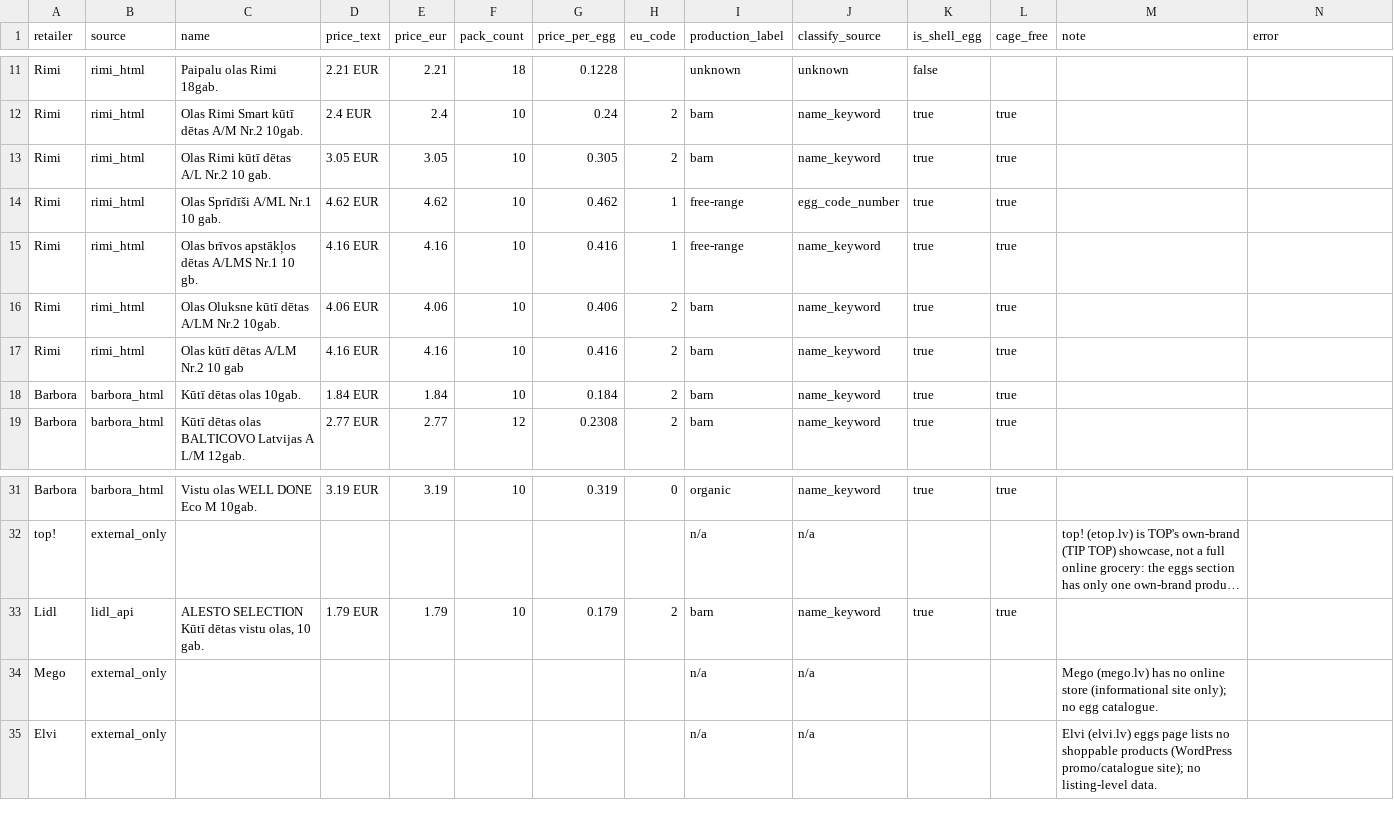
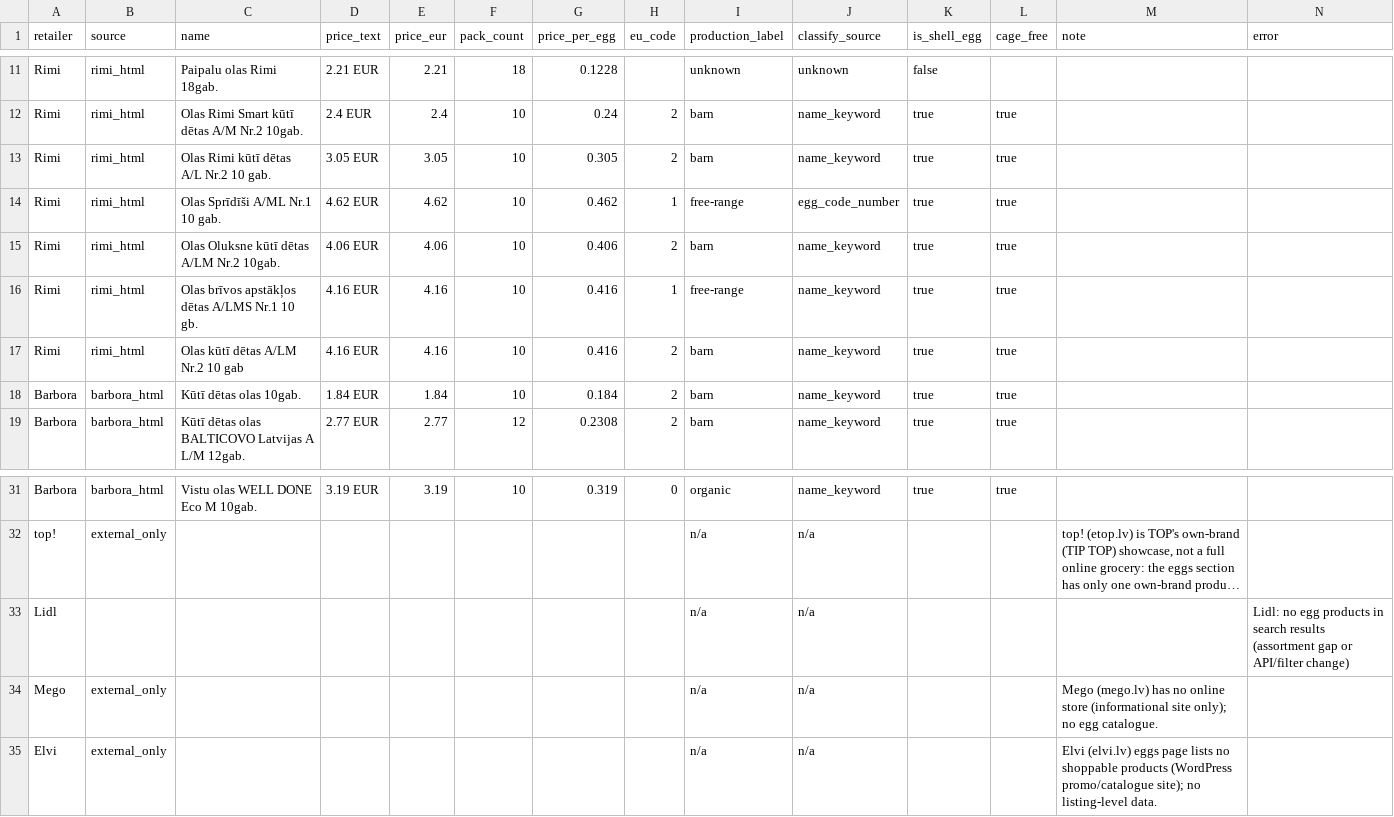
Before and after one commit to akanepajs/olas, a CSV file: scraper/data/raw/2026-Q3-LV_listings.csv, drawn as a sheet; only a part is shown, gaps mark what is left out; long unchanged cells end in …; removed rows and columns are numbered as before the commit, all else as after; the diff names each change by its address in the sheet, - before the commit and + after, or states it on an @@ line.

```diff
--- a/scraper/data/raw/2026-Q3-LV_listings.csv
+++ b/scraper/data/raw/2026-Q3-LV_listings.csv
@@ row 16 moved to row 15: Rimi @@
-row 33: Lidl | lidl_api | ALESTO SELECTION Kūtī dētas vistu olas, 10 gab. | 1.79 EUR | 1.79 | 10 | 0.179 | 2 | barn | name_keyword | true | true
+row 33: Lidl |  |  |  |  |  |  |  | n/a | n/a |  |  |  | Lidl: no egg products in search results (assortment gap or API/filter change)
```
Also changed, not shown: scraper/data/summary/2026-Q3-LV_summary.csv, 10 other files.
